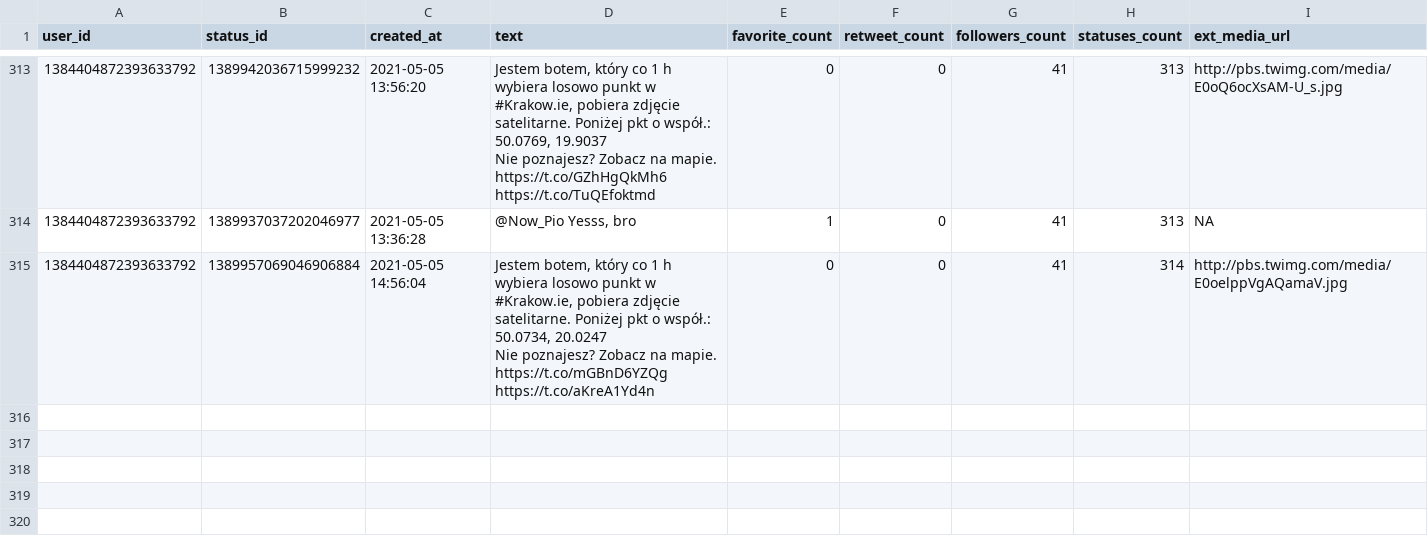
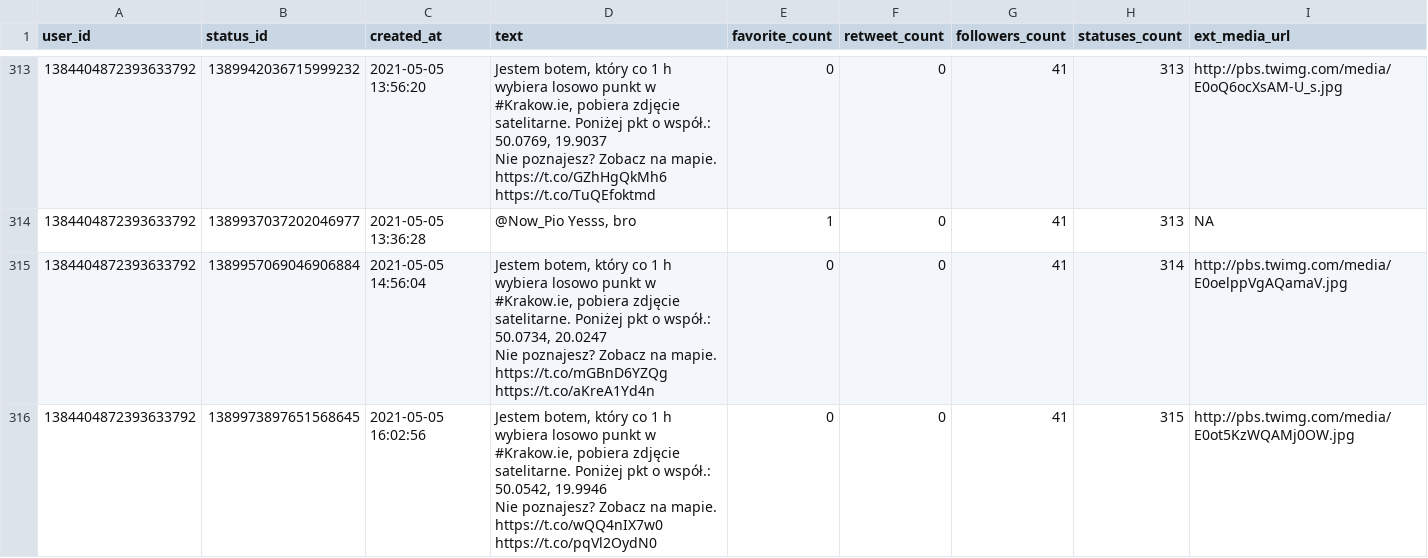
Before and after one commit to sms1962/BotKrakow, a CSV file: data/archiwum_twitow.csv, drawn as a sheet; only a part is shown, gaps mark what is left out; ↵ is a line break in a cell; the diff names each change by its address in the sheet, - before the commit and + after, or states it on an @@ line.

Commit message:
Zapisanie nowych twitow

```diff
--- a/data/archiwum_twitow.csv
+++ b/data/archiwum_twitow.csv
+row 316: 1384404872393633792 | 1389973897651568645 | 2021-05-05 16:02:56 | Jestem botem, który co 1 h wybiera losowo punkt w #Krakow.ie, pobiera zdjęcie satelitarne. Poniżej pkt o współ.: 50.0542, 19.9946 ↵ Nie poznajesz? Zobacz na mapie. https://t.co/wQQ4nIX7w0 https://t.co/pqVl2OydN0 | 0 | 0 | 41 | 315 | http://pbs.twimg.com/media/E0ot5KzWQAMj0OW.jpg
```
Also changed, not shown: 1 other file.
